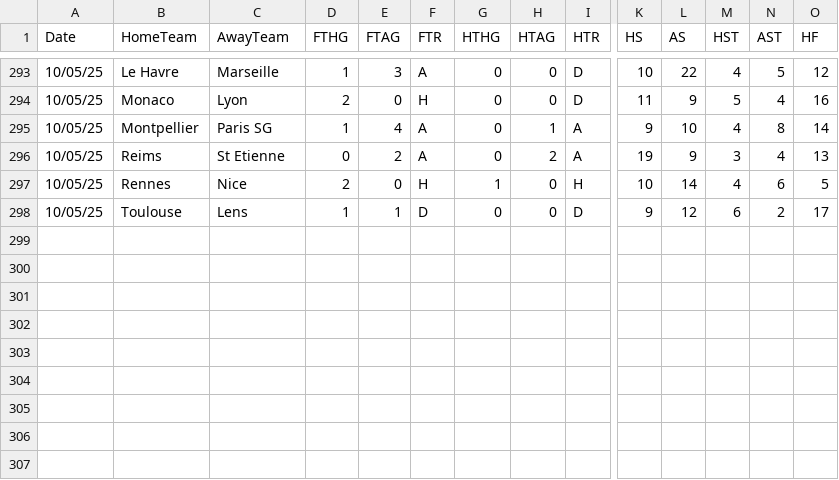
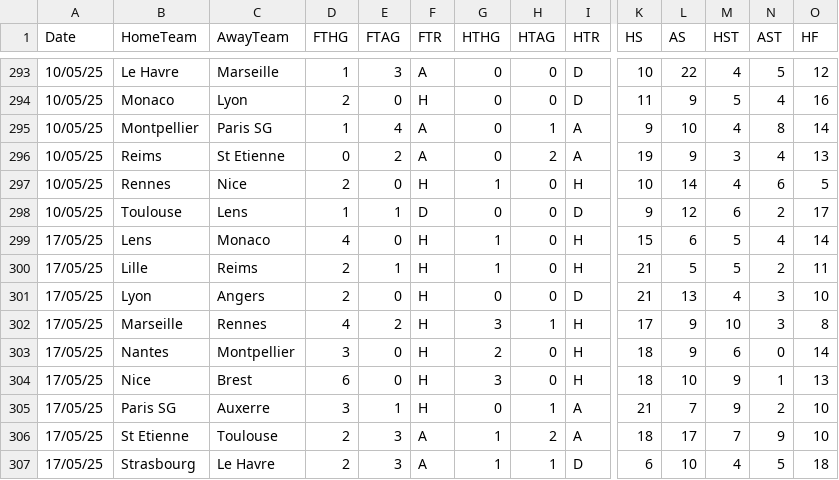
Before and after one commit to datasets/football-datasets, a CSV file: datasets/ligue-1/season-2425.csv, drawn as a sheet; only a part is shown, gaps mark what is left out; rows hold the shown columns only; the diff names each change by its address in the sheet, - before the commit and + after, or states it on an @@ line.

```diff
--- a/datasets/ligue-1/season-2425.csv
+++ b/datasets/ligue-1/season-2425.csv
+row 299: 17/05/25 | Lens | Monaco | 4 | 0 | H | 1 | 0 | H | 15 | 6 | 5 | 4 | 14
+row 300: 17/05/25 | Lille | Reims | 2 | 1 | H | 1 | 0 | H | 21 | 5 | 5 | 2 | 11
+row 301: 17/05/25 | Lyon | Angers | 2 | 0 | H | 0 | 0 | D | 21 | 13 | 4 | 3 | 10
+row 302: 17/05/25 | Marseille | Rennes | 4 | 2 | H | 3 | 1 | H | 17 | 9 | 10 | 3 | 8
+row 303: 17/05/25 | Nantes | Montpellier | 3 | 0 | H | 2 | 0 | H | 18 | 9 | 6 | 0 | 14
+row 304: 17/05/25 | Nice | Brest | 6 | 0 | H | 3 | 0 | H | 18 | 10 | 9 | 1 | 13
+row 305: 17/05/25 | Paris SG | Auxerre | 3 | 1 | H | 0 | 1 | A | 21 | 7 | 9 | 2 | 10
+row 306: 17/05/25 | St Etienne | Toulouse | 2 | 3 | A | 1 | 2 | A | 18 | 17 | 7 | 9 | 10
+row 307: 17/05/25 | Strasbourg | Le Havre | 2 | 3 | A | 1 | 1 | D | 6 | 10 | 4 | 5 | 18
```
Also changed, not shown: datasets/bundesliga/season-2425.csv, datasets/la-liga/season-2425.csv, 2 other files.
